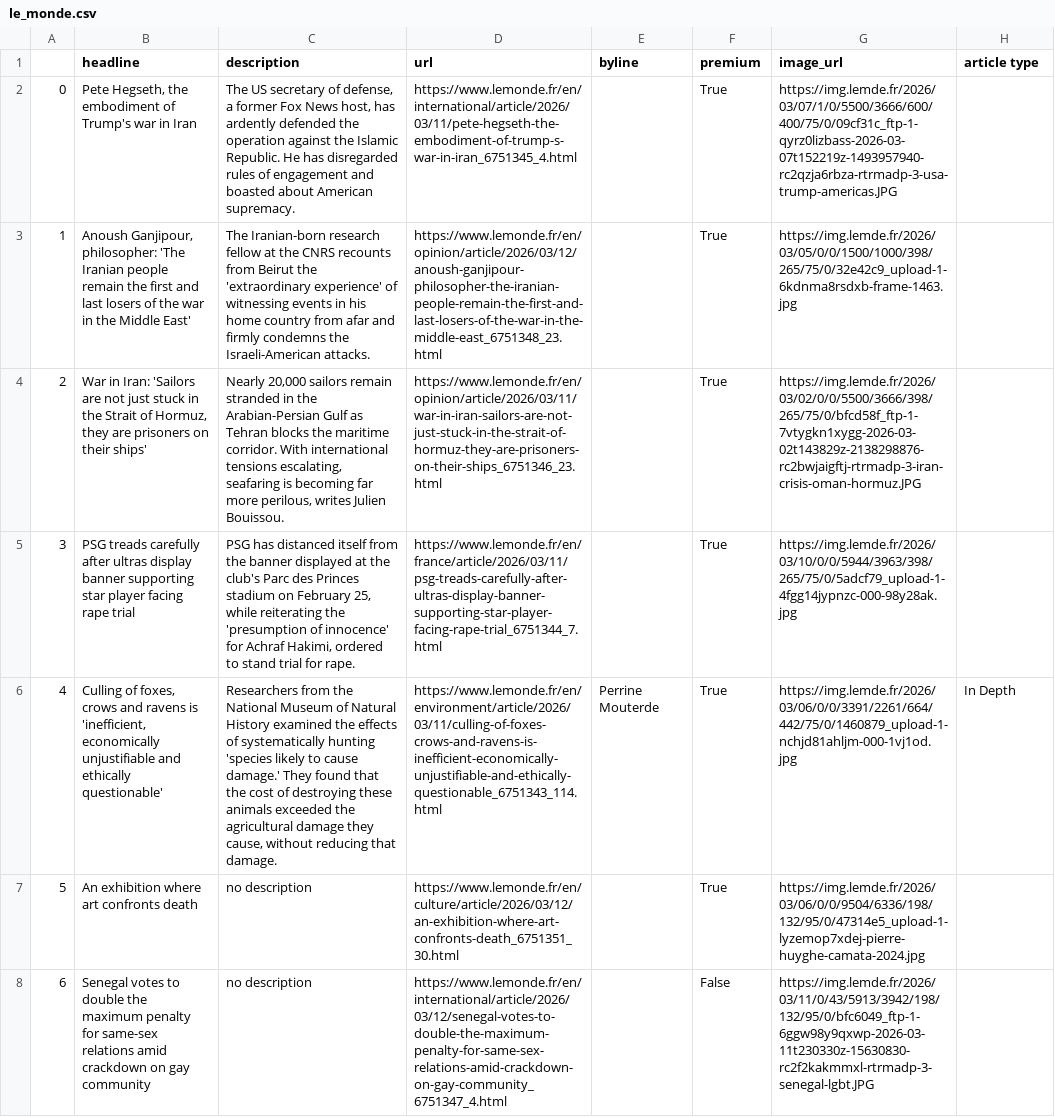
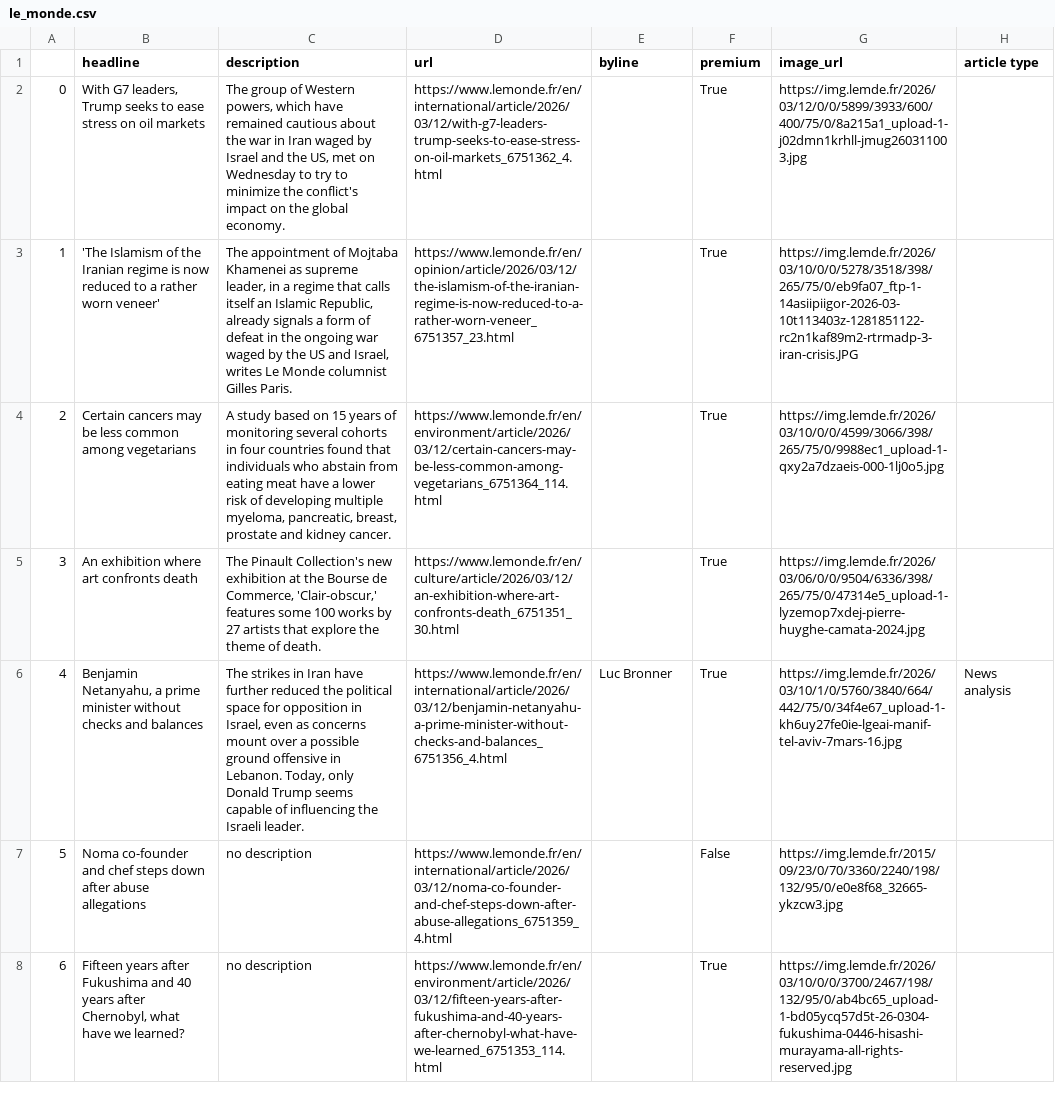
Before and after one commit to helenawittlich/scraping, a CSV file: le_monde.csv, drawn as a sheet; only a part is shown; the diff covers the shown part only; the diff names each change by its address in the sheet, - before the commit and + after, or states it on an @@ line.

```diff
--- a/le_monde.csv
+++ b/le_monde.csv
-B2 (headline): Pete Hegseth, the embodiment of Trump's war in Iran
+B2 (headline): With G7 leaders, Trump seeks to ease stress on oil markets
-C2 (description): The US secretary of defense, a former Fox News host, has ardently defended the operation against the Islamic Republic. He has disregarded rules of engagement and boasted about American supremacy.
+C2 (description): The group of Western powers, which have remained cautious about the war in Iran waged by Israel and the US, met on Wednesday to try to minimize the conflict's impact on the global economy.
-D2 (url): https://www.lemonde.fr/en/international/article/2026/03/11/pete-hegseth-the-embodiment-of-trump-s-war-in-iran_6751345_4.html
+D2 (url): https://www.lemonde.fr/en/international/article/2026/03/12/with-g7-leaders-trump-seeks-to-ease-stress-on-oil-markets_6751362_4.html
-G2 (image_url): https://img.lemde.fr/2026/03/07/1/0/5500/3666/600/400/75/0/09cf31c_ftp-1-qyrz0lizbass-2026-03-07t152219z-1493957940-rc2qzja6rbza-rtrmadp-3-usa-trump-americas.JPG
+G2 (image_url): https://img.lemde.fr/2026/03/12/0/0/5899/3933/600/400/75/0/8a215a1_upload-1-j02dmn1krhll-jmug260311003.jpg
-B3 (headline): Anoush Ganjipour, philosopher: 'The Iranian people remain the first and last losers of the war in the Middle East'
+B3 (headline): 'The Islamism of the Iranian regime is now reduced to a rather worn veneer'
-C3 (description): The Iranian-born research fellow at the CNRS recounts from Beirut the 'extraordinary experience' of witnessing events in his home country from afar and firmly condemns the Israeli-American attacks.
+C3 (description): The appointment of Mojtaba Khamenei as supreme leader, in a regime that calls itself an Islamic Republic, already signals a form of defeat in the ongoing war waged by the US and Israel, writes Le Monde columnist Gilles Paris.
-D3 (url): https://www.lemonde.fr/en/opinion/article/2026/03/12/anoush-ganjipour-philosopher-the-iranian-people-remain-the-first-and-last-losers-of-the-war-in-the-middle-east_6751348_23.html
+D3 (url): https://www.lemonde.fr/en/opinion/article/2026/03/12/the-islamism-of-the-iranian-regime-is-now-reduced-to-a-rather-worn-veneer_6751357_23.html
-G3 (image_url): https://img.lemde.fr/2026/03/05/0/0/1500/1000/398/265/75/0/32e42c9_upload-1-6kdnma8rsdxb-frame-1463.jpg
+G3 (image_url): https://img.lemde.fr/2026/03/10/0/0/5278/3518/398/265/75/0/eb9fa07_ftp-1-14asiipiigor-2026-03-10t113403z-1281851122-rc2n1kaf89m2-rtrmadp-3-iran-crisis.JPG
-B4 (headline): War in Iran: 'Sailors are not just stuck in the Strait of Hormuz, they are prisoners on their ships'
+B4 (headline): Certain cancers may be less common among vegetarians
-C4 (description): Nearly 20,000 sailors remain stranded in the Arabian-Persian Gulf as Tehran blocks the maritime corridor. With international tensions escalating, seafaring is becoming far more perilous, writes Julien Bouissou.
+C4 (description): A study based on 15 years of monitoring several cohorts in four countries found that individuals who abstain from eating meat have a lower risk of developing multiple myeloma, pancreatic, breast, prostate and kidney cancer.
-D4 (url): https://www.lemonde.fr/en/opinion/article/2026/03/11/war-in-iran-sailors-are-not-just-stuck-in-the-strait-of-hormuz-they-are-prisoners-on-their-ships_6751346_23.html
+D4 (url): https://www.lemonde.fr/en/environment/article/2026/03/12/certain-cancers-may-be-less-common-among-vegetarians_6751364_114.html
-G4 (image_url): https://img.lemde.fr/2026/03/02/0/0/5500/3666/398/265/75/0/bfcd58f_ftp-1-7vtygkn1xygg-2026-03-02t143829z-2138298876-rc2bwjaigftj-rtrmadp-3-iran-crisis-oman-hormuz.JPG
+G4 (image_url): https://img.lemde.fr/2026/03/10/0/0/4599/3066/398/265/75/0/9988ec1_upload-1-qxy2a7dzaeis-000-1lj0o5.jpg
-B5 (headline): PSG treads carefully after ultras display banner supporting star player facing rape trial
+B5 (headline): An exhibition where art confronts death
-C5 (description): PSG has distanced itself from the banner displayed at the club's Parc des Princes stadium on February 25, while reiterating the 'presumption of innocence' for Achraf Hakimi, ordered to stand trial for rape.
+C5 (description): The Pinault Collection's new exhibition at the Bourse de Commerce, 'Clair-obscur,' features some 100 works by 27 artists that explore the theme of death.
-D5 (url): https://www.lemonde.fr/en/france/article/2026/03/11/psg-treads-carefully-after-ultras-display-banner-supporting-star-player-facing-rape-trial_6751344_7.html
+D5 (url): https://www.lemonde.fr/en/culture/article/2026/03/12/an-exhibition-where-art-confronts-death_6751351_30.html
-G5 (image_url): https://img.lemde.fr/2026/03/10/0/0/5944/3963/398/265/75/0/5adcf79_upload-1-4fgg14jypnzc-000-98y28ak.jpg
+G5 (image_url): https://img.lemde.fr/2026/03/06/0/0/9504/6336/398/265/75/0/47314e5_upload-1-lyzemop7xdej-pierre-huyghe-camata-2024.jpg
-B6 (headline): Culling of foxes, crows and ravens is 'inefficient, economically unjustifiable and ethically questionable'
+B6 (headline): Benjamin Netanyahu, a prime minister without checks and balances
-C6 (description): Researchers from the National Museum of Natural History examined the effects of systematically hunting 'species likely to cause damage.' They found that the cost of destroying these animals exceeded the agricultural damage they cause, without reducing that damage.
+C6 (description): The strikes in Iran have further reduced the political space for opposition in Israel, even as concerns mount over a possible ground offensive in Lebanon. Today, only Donald Trump seems capable of influencing the Israeli leader.
-D6 (url): https://www.lemonde.fr/en/environment/article/2026/03/11/culling-of-foxes-crows-and-ravens-is-inefficient-economically-unjustifiable-and-ethically-questionable_6751343_114.html
+D6 (url): https://www.lemonde.fr/en/international/article/2026/03/12/benjamin-netanyahu-a-prime-minister-without-checks-and-balances_6751356_4.html
-E6 (byline): Perrine Mouterde
+E6 (byline): Luc Bronner
-G6 (image_url): https://img.lemde.fr/2026/03/06/0/0/3391/2261/664/442/75/0/1460879_upload-1-nchjd81ahljm-000-1vj1od.jpg
+G6 (image_url): https://img.lemde.fr/2026/03/10/1/0/5760/3840/664/442/75/0/34f4e67_upload-1-kh6uy27fe0ie-lgeai-manif-tel-aviv-7mars-16.jpg
-H6 (article type): In Depth
+H6 (article type): News analysis
-B7 (headline): An exhibition where art confronts death
+B7 (headline): Noma co-founder and chef steps down after abuse allegations
-D7 (url): https://www.lemonde.fr/en/culture/article/2026/03/12/an-exhibition-where-art-confronts-death_6751351_30.html
+D7 (url): https://www.lemonde.fr/en/international/article/2026/03/12/noma-co-founder-and-chef-steps-down-after-abuse-allegations_6751359_4.html
-F7 (premium): True
+F7 (premium): False
-G7 (image_url): https://img.lemde.fr/2026/03/06/0/0/9504/6336/198/132/95/0/47314e5_upload-1-lyzemop7xdej-pierre-huyghe-camata-2024.jpg
+G7 (image_url): https://img.lemde.fr/2015/09/23/0/70/3360/2240/198/132/95/0/e0e8f68_32665-ykzcw3.jpg
-B8 (headline): Senegal votes to double the maximum penalty for same-sex relations amid crackdown on gay community
+B8 (headline): Fifteen years after Fukushima and 40 years after Chernobyl, what have we learned?
-D8 (url): https://www.lemonde.fr/en/international/article/2026/03/12/senegal-votes-to-double-the-maximum-penalty-for-same-sex-relations-amid-crackdown-on-gay-community_6751347_4.html
+D8 (url): https://www.lemonde.fr/en/environment/article/2026/03/12/fifteen-years-after-fukushima-and-40-years-after-chernobyl-what-have-we-learned_6751353_114.html
-F8 (premium): False
+F8 (premium): True
-G8 (image_url): https://img.lemde.fr/2026/03/11/0/43/5913/3942/198/132/95/0/bfc6049_ftp-1-6ggw98y9qxwp-2026-03-11t230330z-15630830-rc2f2kakmmxl-rtrmadp-3-senegal-lgbt.JPG
+G8 (image_url): https://img.lemde.fr/2026/03/10/0/0/3700/2467/198/132/95/0/ab4bc65_upload-1-bd05ycq57d5t-26-0304-fukushima-0446-hisashi-murayama-all-rights-reserved.jpg
```
Also changed, not shown: 60 edited cells elsewhere in this file.
